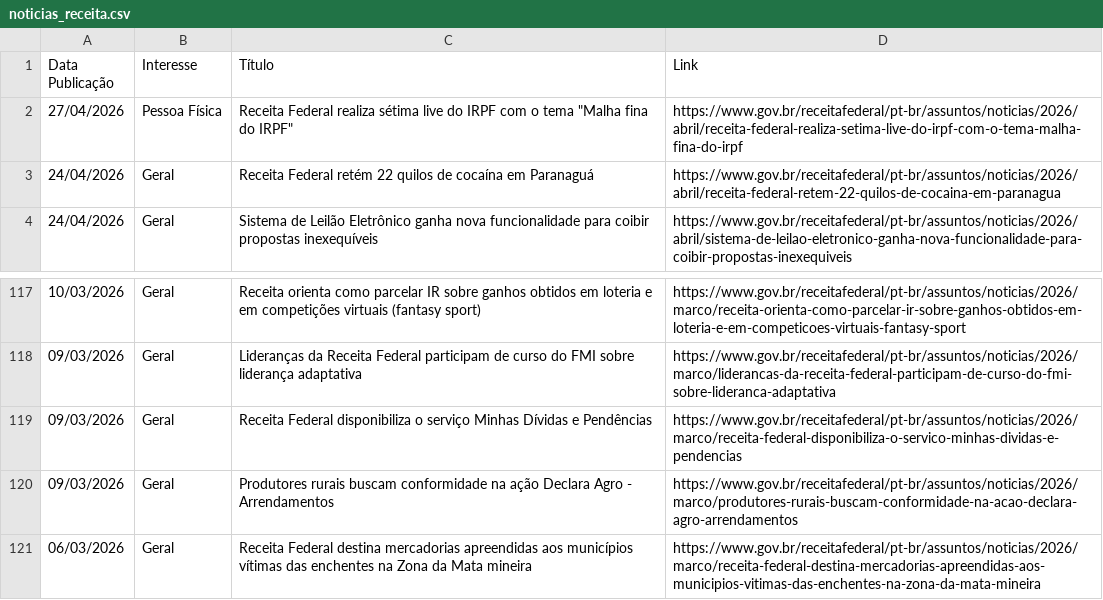
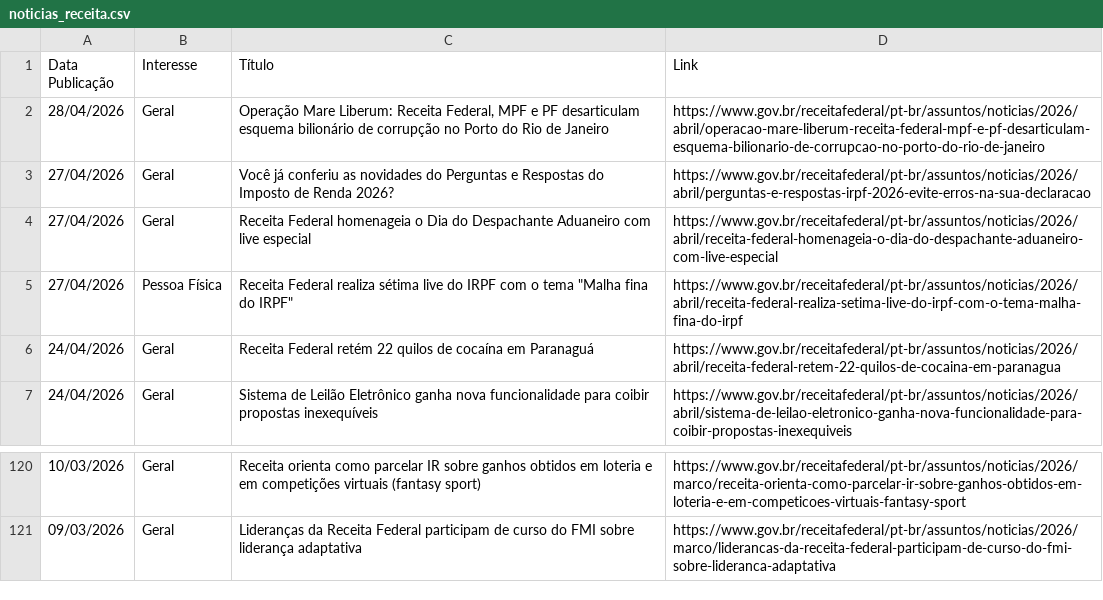
Before and after one commit to suporteagyle/automacao-receita, a CSV file: noticias_receita.csv, drawn as a sheet; only a part is shown, gaps mark what is left out; removed rows and columns are numbered as before the commit, all else as after; the diff names each change by its address in the sheet, - before the commit and + after, or states it on an @@ line.

```diff
--- a/noticias_receita.csv
+++ b/noticias_receita.csv
+row 2: 28/04/2026 | Geral | Operação Mare Liberum: Receita Federal, MPF e PF desarticulam esquema bilionário de corrupção no Porto do Rio de Janeiro | https://www.gov.br/receitafederal/pt-br/assuntos/noticias/2026/abril/operacao-mare-liberum-receita-federal-mpf-e-pf-desarticulam-esquema-bilionario-de-corrupcao-no-porto-do-rio-de-janeiro
+row 3: 27/04/2026 | Geral | Você já conferiu as novidades do Perguntas e Respostas do Imposto de Renda 2026? | https://www.gov.br/receitafederal/pt-br/assuntos/noticias/2026/abril/perguntas-e-respostas-irpf-2026-evite-erros-na-sua-declaracao
+row 4: 27/04/2026 | Geral | Receita Federal homenageia o Dia do Despachante Aduaneiro com live especial | https://www.gov.br/receitafederal/pt-br/assuntos/noticias/2026/abril/receita-federal-homenageia-o-dia-do-despachante-aduaneiro-com-live-especial
-row 119: 09/03/2026 | Geral | Receita Federal disponibiliza o serviço Minhas Dívidas e Pendências | https://www.gov.br/receitafederal/pt-br/assuntos/noticias/2026/marco/receita-federal-disponibiliza-o-servico-minhas-dividas-e-pendencias
-row 120: 09/03/2026 | Geral | Produtores rurais buscam conformidade na ação Declara Agro - Arrendamentos | https://www.gov.br/receitafederal/pt-br/assuntos/noticias/2026/marco/produtores-rurais-buscam-conformidade-na-acao-declara-agro-arrendamentos
-row 121: 06/03/2026 | Geral | Receita Federal destina mercadorias apreendidas aos municípios vítimas das enchentes na Zona da Mata mineira | https://www.gov.br/receitafederal/pt-br/assuntos/noticias/2026/marco/receita-federal-destina-mercadorias-apreendidas-aos-municipios-vitimas-das-enchentes-na-zona-da-mata-mineira
```
